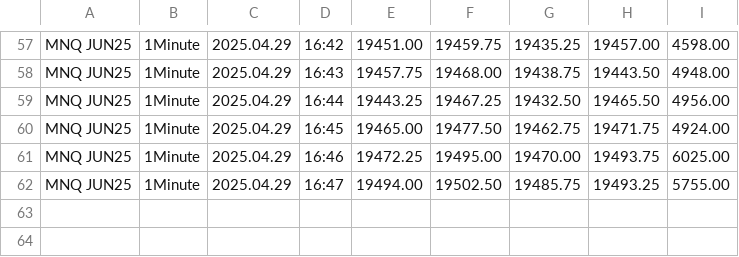
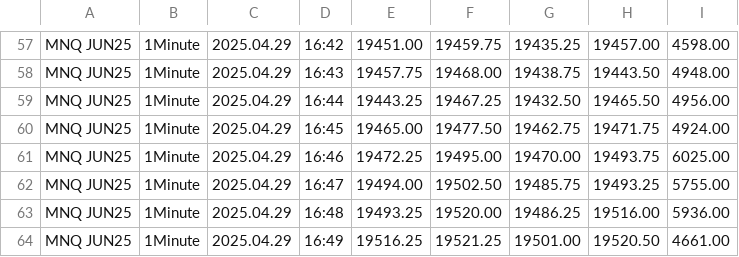
Before and after one commit to Soho36/RT_1Hour_candle, a CSV file: OHLCVData_1.csv, drawn as a sheet; only a part is shown, gaps mark what is left out.

Commit message:
commit before switching back to initial branch to test other logic

```diff
--- a/OHLCVData_1.csv
+++ b/OHLCVData_1.csv
@@ -62 +62,3 @@ MNQ JUN25;1Minute;2025.04.29;16:46;19472.25;19495.00;19470.00;19493.75;6025.00
 MNQ JUN25;1Minute;2025.04.29;16:47;19494.00;19502.50;19485.75;19493.25;5755.00
+MNQ JUN25;1Minute;2025.04.29;16:48;19493.25;19520.00;19486.25;19516.00;5936.00
+MNQ JUN25;1Minute;2025.04.29;16:49;19516.25;19521.25;19501.00;19520.50;4661.00
```
